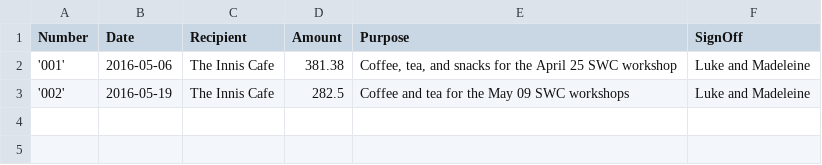
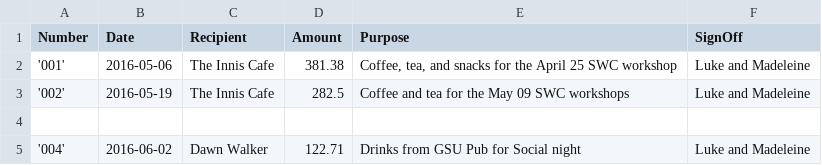
Before and after one commit to UofTCoders/council, a CSV file: treasurer/cheques/cheques.csv, drawn as a sheet; the diff names each change by its address in the sheet, - before the commit and + after, or states it on an @@ line.

Commit message:
Added cheque info to cheque.csv

```diff
--- a/treasurer/cheques/cheques.csv
+++ b/treasurer/cheques/cheques.csv
+row 4: (empty)
+row 5: '004' | 2016-06-02 | Dawn Walker | 122.71 | Drinks from GSU Pub for Social night | Luke and Madeleine
```
